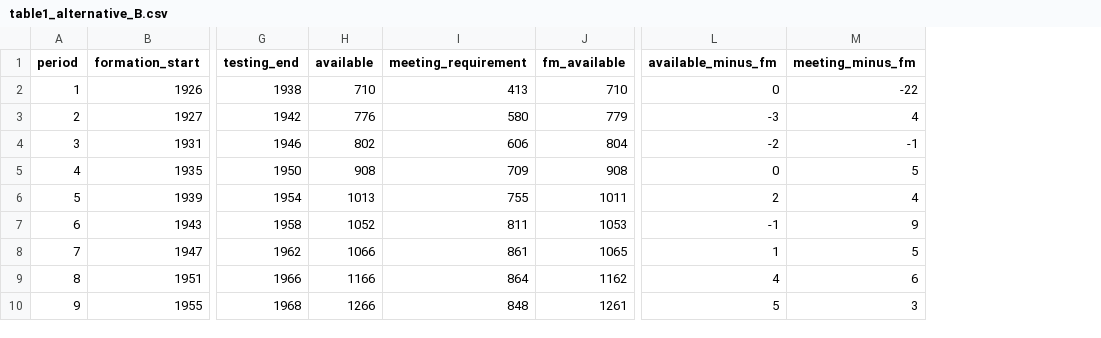
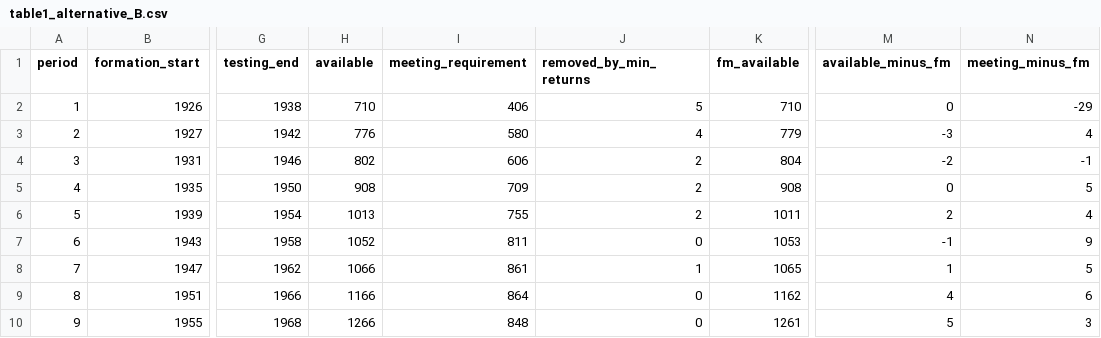
Before and after one commit to HuongMinhTo/Data_Methods_Assignment3, a CSV file: output/table1_alternative_B.csv, drawn as a sheet; only a part is shown, gaps mark what is left out; addresses are those after the commit; the diff names each change by its address in the sheet, - before the commit and + after, or states it on an @@ line.

Commit message:
Apply review changes to alternative 1B

```diff
--- a/output/table1_alternative_B.csv
+++ b/output/table1_alternative_B.csv
+column J (removed_by_min_returns), rows 2-10: 5 | 4 | 2 | 2 | 2 | 0 | 1 | 0 | 0
-I2 (meeting_requirement): 413
+I2 (meeting_requirement): 406
-N2 (meeting_minus_fm): -22
+N2 (meeting_minus_fm): -29
```
Also changed, not shown: 1 other file.
